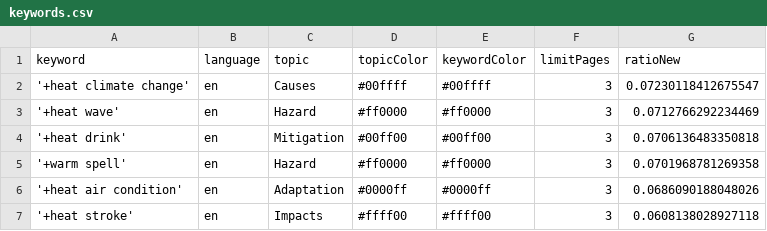
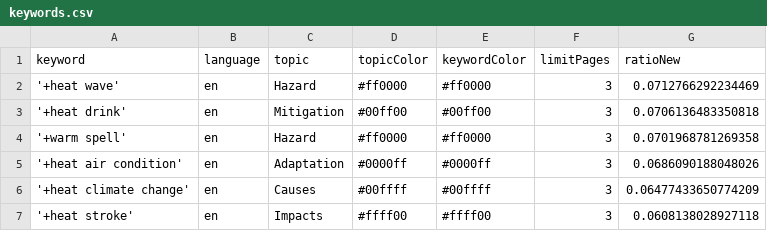
Before and after one commit to magaliekathrin-news/HeatIsComing, a CSV file: keywords.csv, drawn as a sheet; removed rows and columns are numbered as before the commit, all else as after; the diff names each change by its address in the sheet, - before the commit and + after, or states it on an @@ line.

Commit message:
Commit from GitHub Actions (harvest:0.0)

```diff
--- a/keywords.csv
+++ b/keywords.csv
-row 2: '+heat climate change' | en | Causes | #00ffff | #00ffff | 3 | 0.07230118412675547
+row 6: '+heat climate change' | en | Causes | #00ffff | #00ffff | 3 | 0.06477433650774209
```
